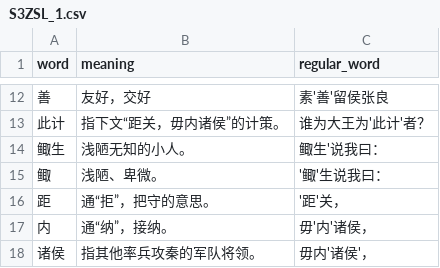
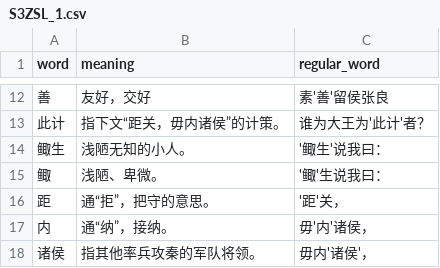
Before and after one commit to Sliver9487/EXAMMM, a CSV file: data/S3ZSL_1.csv, drawn as a sheet; only a part is shown, gaps mark what is left out.

Commit message:
data update

```diff
--- a/data/S3ZSL_1.csv
+++ b/data/S3ZSL_1.csv
@@ -13,3 +13,3 @@
 此计,指下文“距关，毋内诸侯”的计策。,谁为大王为'此计'者？
-鲰生,浅陋无知的小人。,鲰生'说我曰：
+鲰生,浅陋无知的小人。,'鲰生'说我曰：
 鲰,浅陋、卑微。,'鲰'生说我曰：
```
